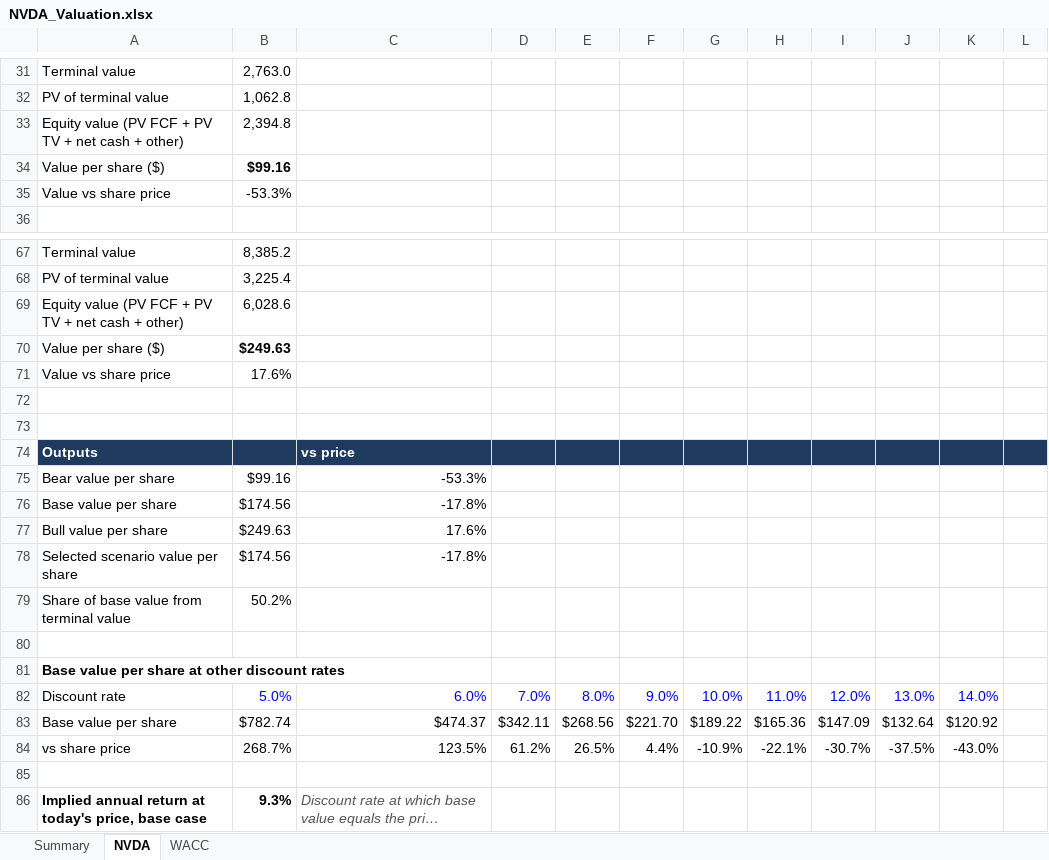
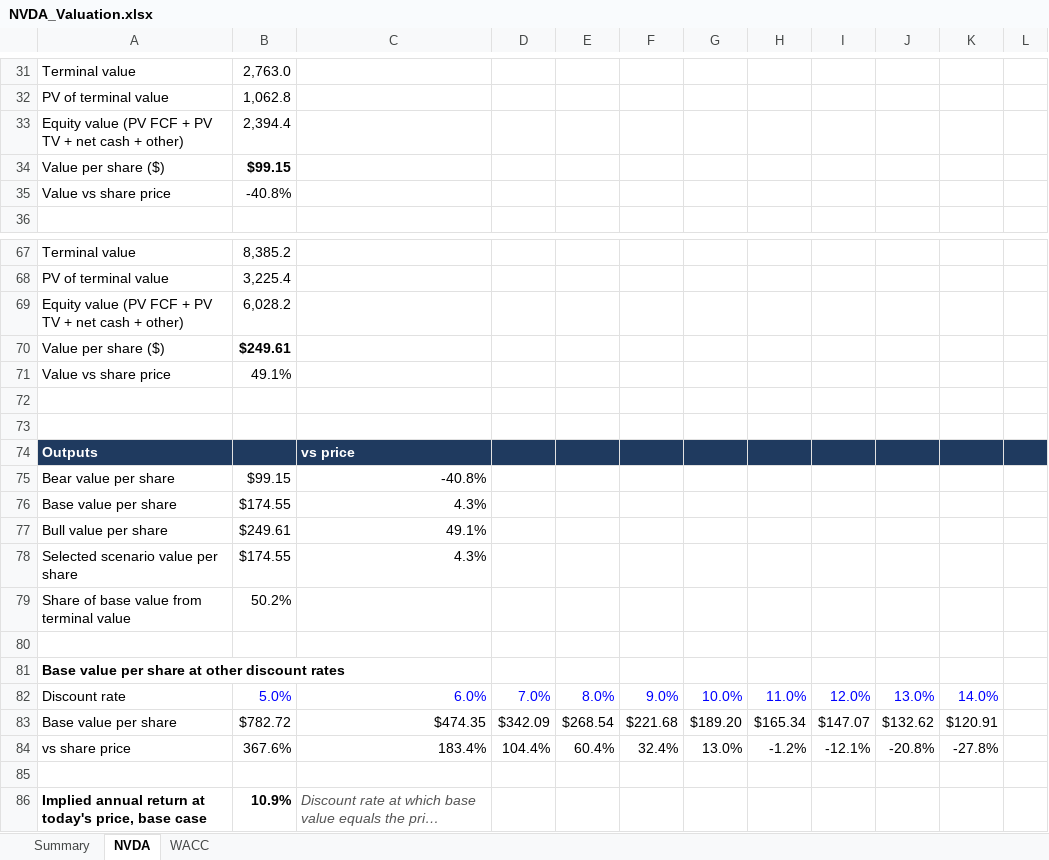
Before and after one commit to jesperhf/holke-farnam-research, an Excel workbook: models/holdings/NVDA_Valuation.xlsx, sheet NVDA, drawn as a sheet; only a part is shown, gaps mark what is left out; long unchanged cells end in …; values as stored, in another font and other column widths than the file's, no borders; removed rows and columns are numbered as before the commit, all else as after; the diff covers the shown part only; the diff names each change by its address in the sheet, - before the commit and + after, or states it on an @@ line.

```diff
--- a/models/holdings/NVDA_Valuation.xlsx (sheet NVDA)
+++ b/models/holdings/NVDA_Valuation.xlsx (sheet NVDA)
-B33: 2,394.8
+B33: 2,394.4
-B34: $99.16
+B34: $99.15
-B35: -53.3%
+B35: -40.8%
-B69: 6,028.6
+B69: 6,028.2
-B70: $249.63
+B70: $249.61
-B71: 17.6%
+B71: 49.1%
-B75: $99.16
+B75: $99.15
-C75: -53.3%
+C75: -40.8%
-B76: $174.56
+B76: $174.55
-C76: -17.8%
+C76: 4.3%
-B77: $249.63
+B77: $249.61
-C77: 17.6%
+C77: 49.1%
-B78: $174.56
+B78: $174.55
-C78: -17.8%
+C78: 4.3%
-row 83: Base value per share | $782.74 | $474.37 | $342.11 | $268.56 | $221.70 | $189.22 | $165.36 | $147.09 | $132.64 | $120.92
-row 84: vs share price | 268.7% | 123.5% | 61.2% | 26.5% | 4.4% | -10.9% | -22.1% | -30.7% | -37.5% | -43.0%
+row 83: Base value per share | $782.72 | $474.35 | $342.09 | $268.54 | $221.68 | $189.20 | $165.34 | $147.07 | $132.62 | $120.91
+row 84: vs share price | 367.6% | 183.4% | 104.4% | 60.4% | 32.4% | 13.0% | -1.2% | -12.1% | -20.8% | -27.8%
-B86: 9.3%
+B86: 10.9%
```
Also changed, not shown: 9 edited cells elsewhere in this sheet, sheet Summary, sheet WACC, 3 other files.
